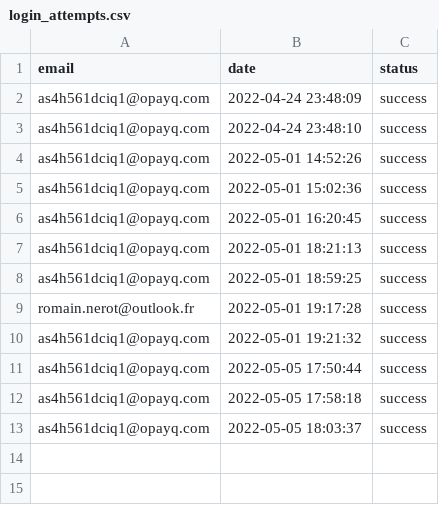
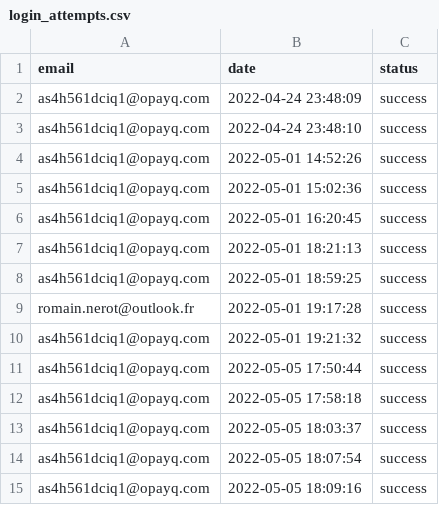
Before and after one commit to opixelum/KeyRace, a CSV file: logs/login_attempts.csv, drawn as a sheet.

```diff
--- a/logs/login_attempts.csv
+++ b/logs/login_attempts.csv
@@ -13 +13,3 @@ as4h561dciq1@opayq.com,2022-05-05 17:58:18,success
 as4h561dciq1@opayq.com,2022-05-05 18:03:37,success
+as4h561dciq1@opayq.com,2022-05-05 18:07:54,success
+as4h561dciq1@opayq.com,2022-05-05 18:09:16,success
```
Also changed, not shown: logs/page_visits.csv, 2 other files.
